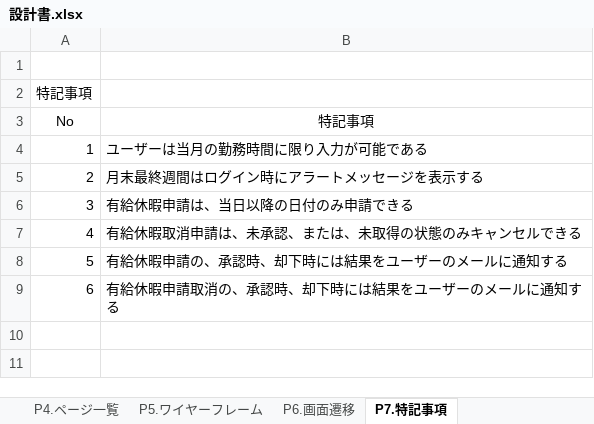
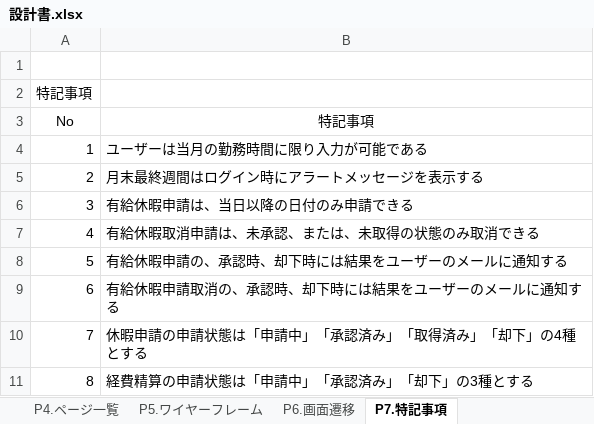
Before and after one commit to maccchan4869/attendancemanagement, an Excel workbook: 設計書.xlsx, sheet P7.特記事項, drawn as a sheet; values as stored, in another font and other column widths than the file's, no borders; the diff names each change by its address in the sheet, - before the commit and + after, or states it on an @@ line.

```diff
--- a/設計書.xlsx (sheet P7.特記事項)
+++ b/設計書.xlsx (sheet P7.特記事項)
-B7 (特記事項): 有給休暇取消申請は、未承認、または、未取得の状態のみキャンセルできる
+B7 (特記事項): 有給休暇取消申請は、未承認、または、未取得の状態のみ取消できる
+row 10: 7 | 休暇申請の申請状態は「申請中」「承認済み」「取得済み」「却下」の4種とする
+row 11: 8 | 経費精算の申請状態は「申請中」「承認済み」「却下」の3種とする
```
Also changed, not shown: sheet P4.ページ一覧, sheet P5.ワイヤーフレーム, sheet P1.業務フロー図（今回）, sheet 来歴, sheet P6.画面遷移, sheet P3.システム構成図, charts or pictures.
